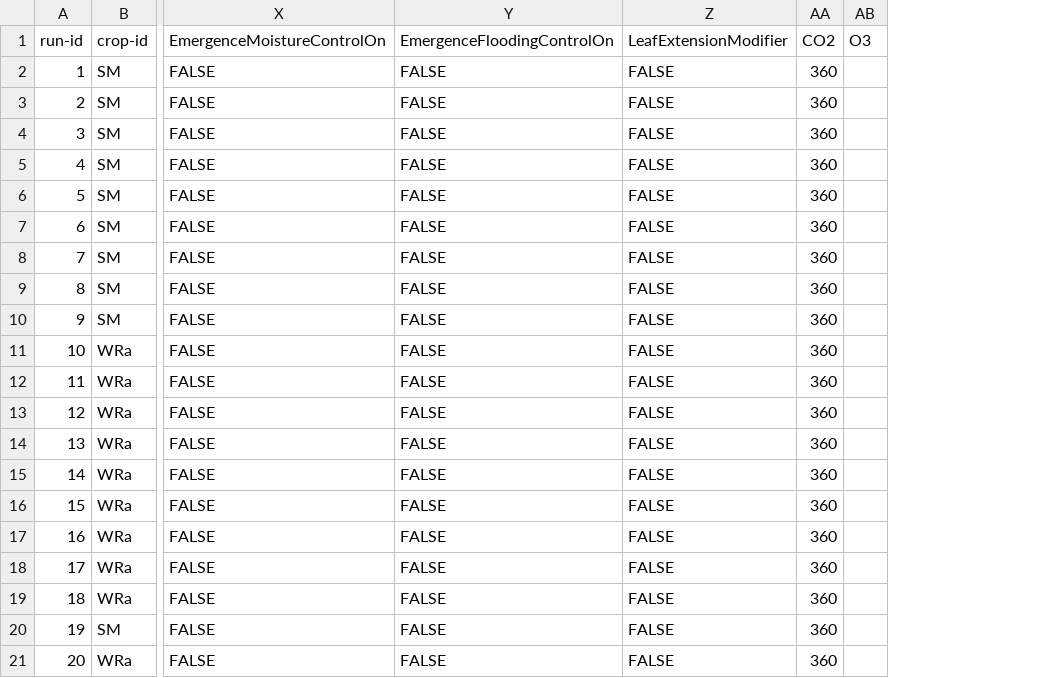
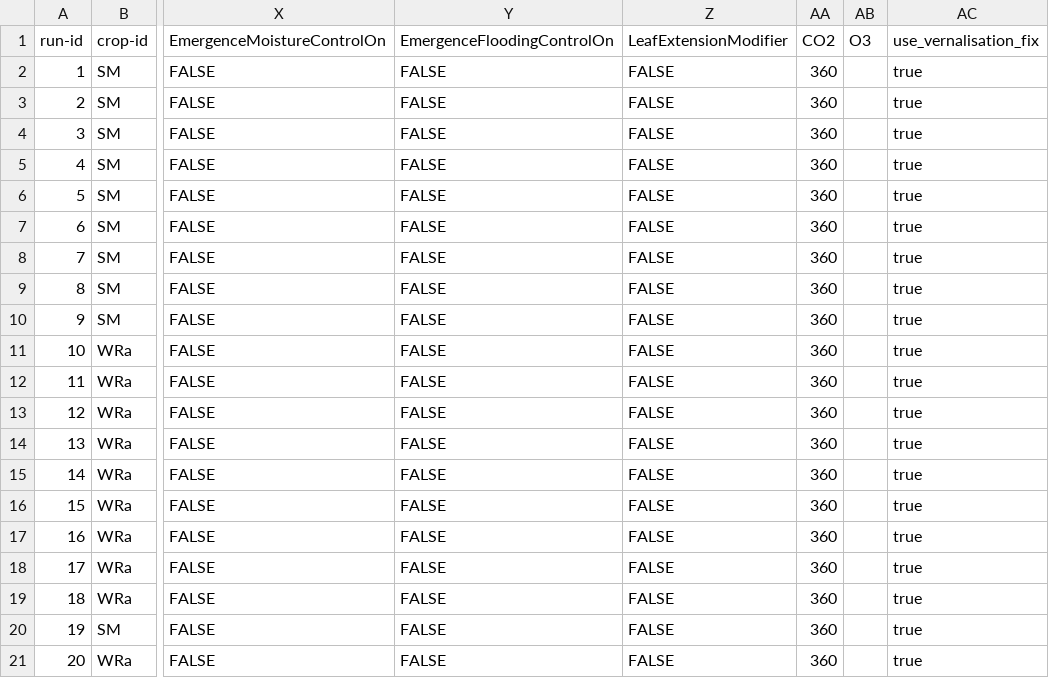
Before and after one commit to zalf-rpm/agora_natura, a CSV file: monica-data/data/projects/monica-germany/sim_setups.csv, drawn as a sheet; only a part is shown, gaps mark what is left out; the diff names each change by its address in the sheet, - before the commit and + after, or states it on an @@ line.

Commit message:
Add vernal fix switch for new MONICA version

```diff
--- a/monica-data/data/projects/monica-germany/sim_setups.csv
+++ b/monica-data/data/projects/monica-germany/sim_setups.csv
+column AC, rows 1-21: use_vernalisation_fix | true | true | true | true | true | true | true | true | true | true | true | true | true | true | true | true | true | true | true | true
```
Also changed, not shown: 1 other file.
